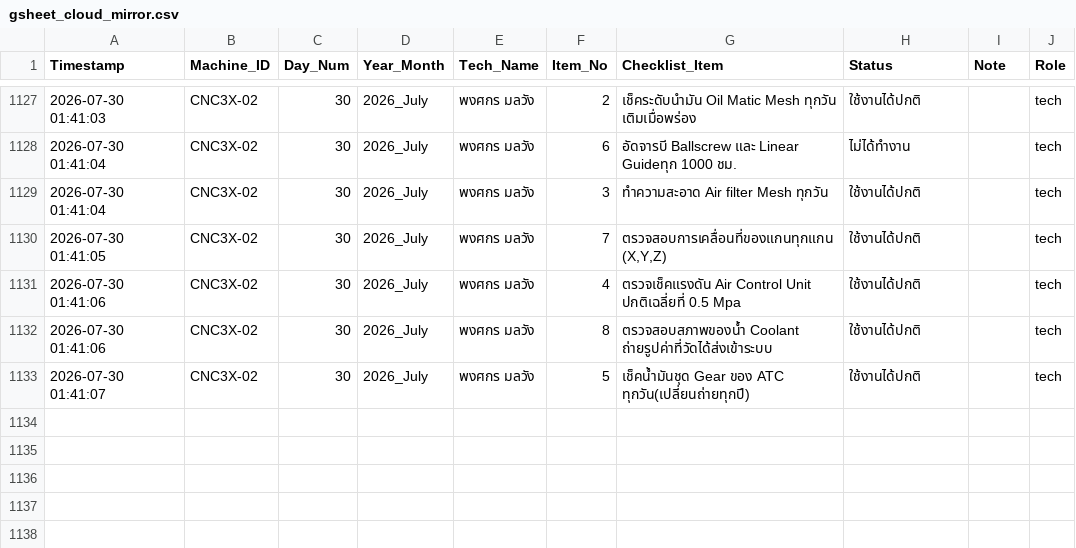
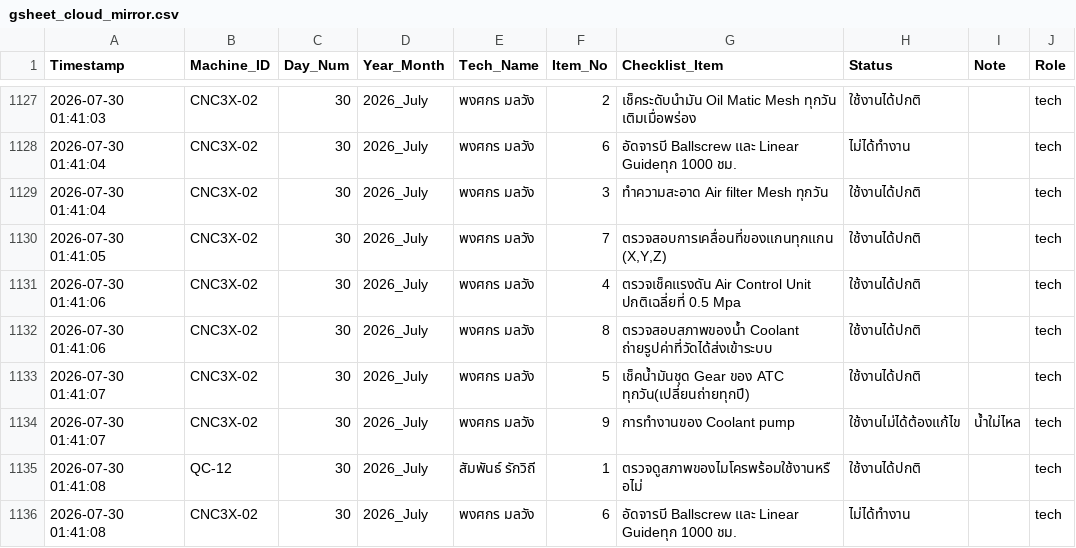
Before and after one commit to kayppc-cell/factory-maintenance-system, a CSV file: gsheet_cloud_mirror.csv, drawn as a sheet; only a part is shown, gaps mark what is left out; the diff names each change by its address in the sheet, - before the commit and + after, or states it on an @@ line.

Commit message:
Auto-Sync CSV for CNC3X-02 Day 30

```diff
--- a/gsheet_cloud_mirror.csv
+++ b/gsheet_cloud_mirror.csv
+row 1134: 2026-07-30 01:41:07 | CNC3X-02 | 30 | 2026_July | พงศกร มลวัง | 9 | การทำงานของ Coolant pump | ใช้งานไม่ได้ต้องแก้ไข | น้ำใม่ไหล | tech
+row 1135: 2026-07-30 01:41:08 | QC-12 | 30 | 2026_July | สัมพันธ์ รักวิถี | 1 | ตรวจดูสภาพของไมโครพร้อมใช้งานหรือไม่ | ใช้งานได้ปกติ |  | tech
+row 1136: 2026-07-30 01:41:08 | CNC3X-02 | 30 | 2026_July | พงศกร มลวัง | 6 | อัดจารบี Ballscrew และ Linear Guideทุก 1000 ชม. | ไม่ได้ทำงาน |  | tech
```
